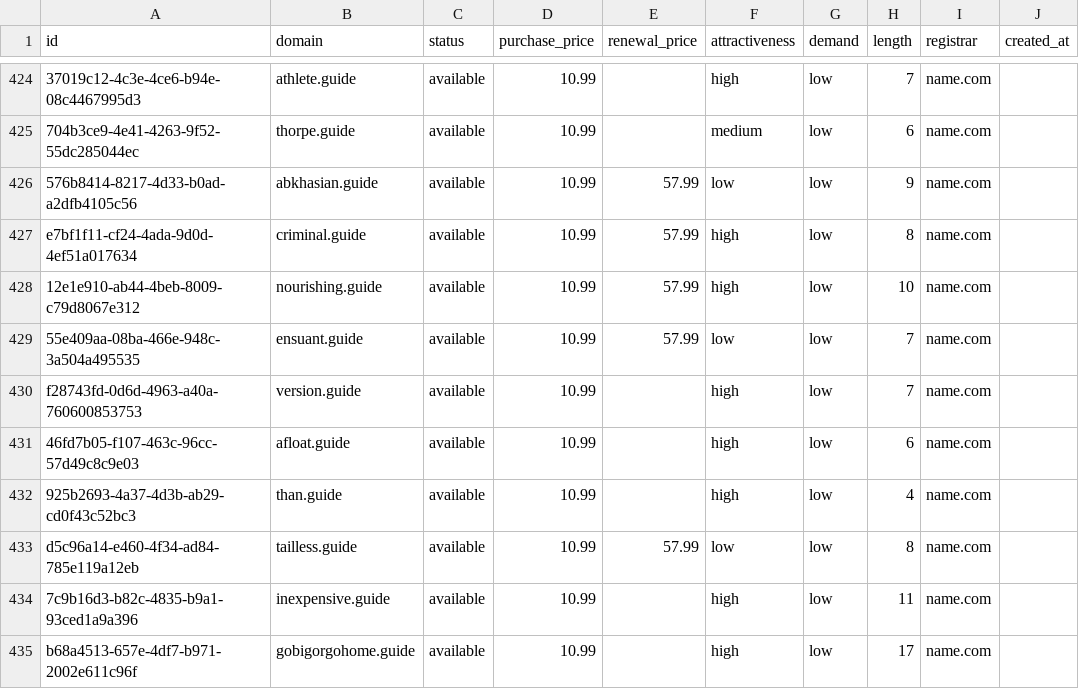
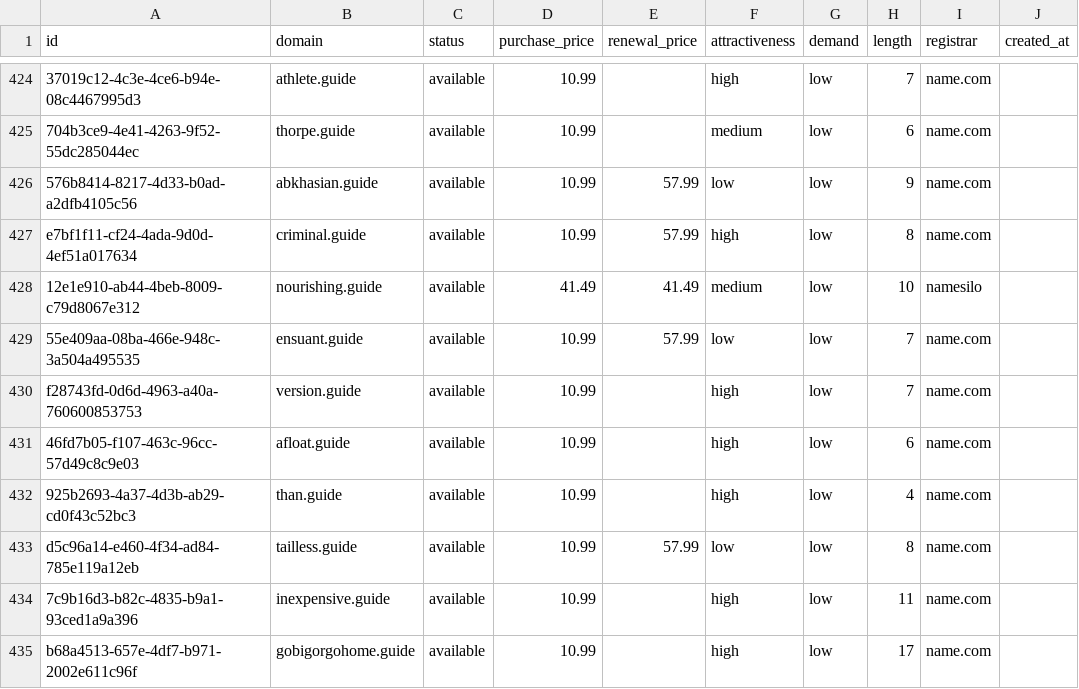
Before and after one commit to UniqueDomains/guide-oneword-domains, a CSV file: guide.csv, drawn as a sheet; only a part is shown, gaps mark what is left out; the diff names each change by its address in the sheet, - before the commit and + after, or states it on an @@ line.

Commit message:
Domains update

```diff
--- a/guide.csv
+++ b/guide.csv
-D428 (purchase_price): 10.99
+D428 (purchase_price): 41.49
-E428 (renewal_price): 57.99
+E428 (renewal_price): 41.49
-F428 (attractiveness): high
+F428 (attractiveness): medium
-I428 (registrar): name.com
+I428 (registrar): namesilo
```
Also changed, not shown: 4 other files.
